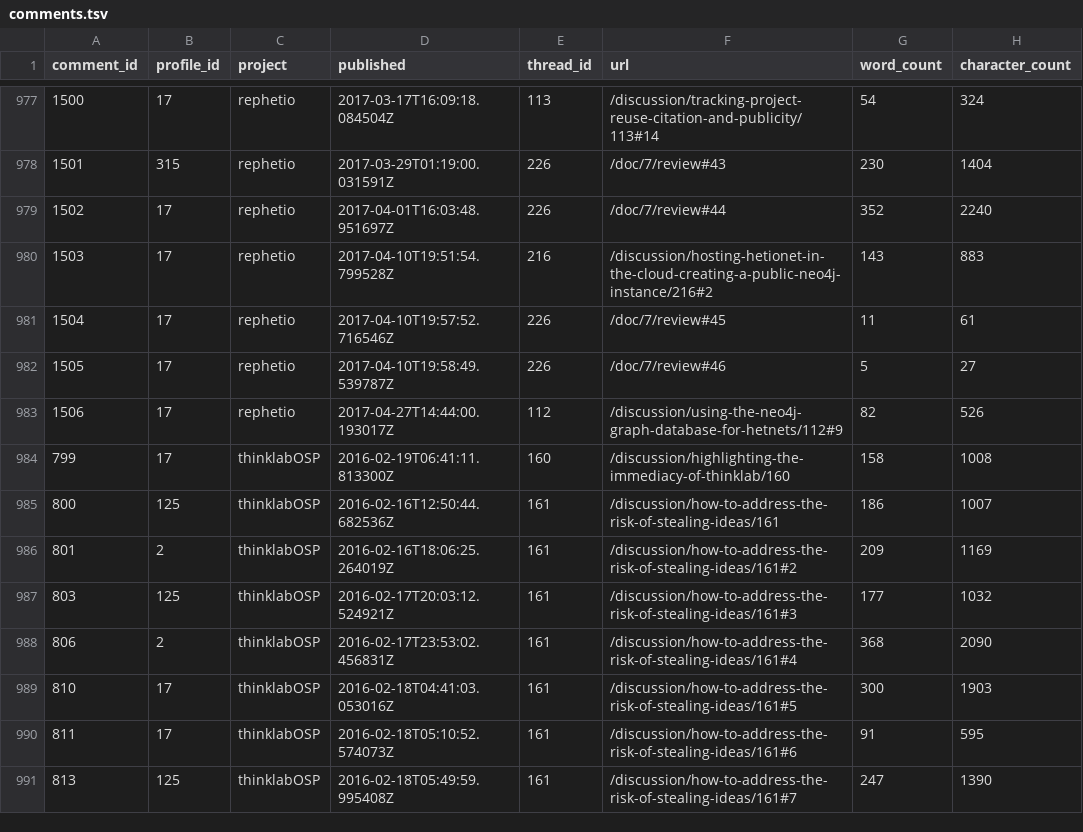
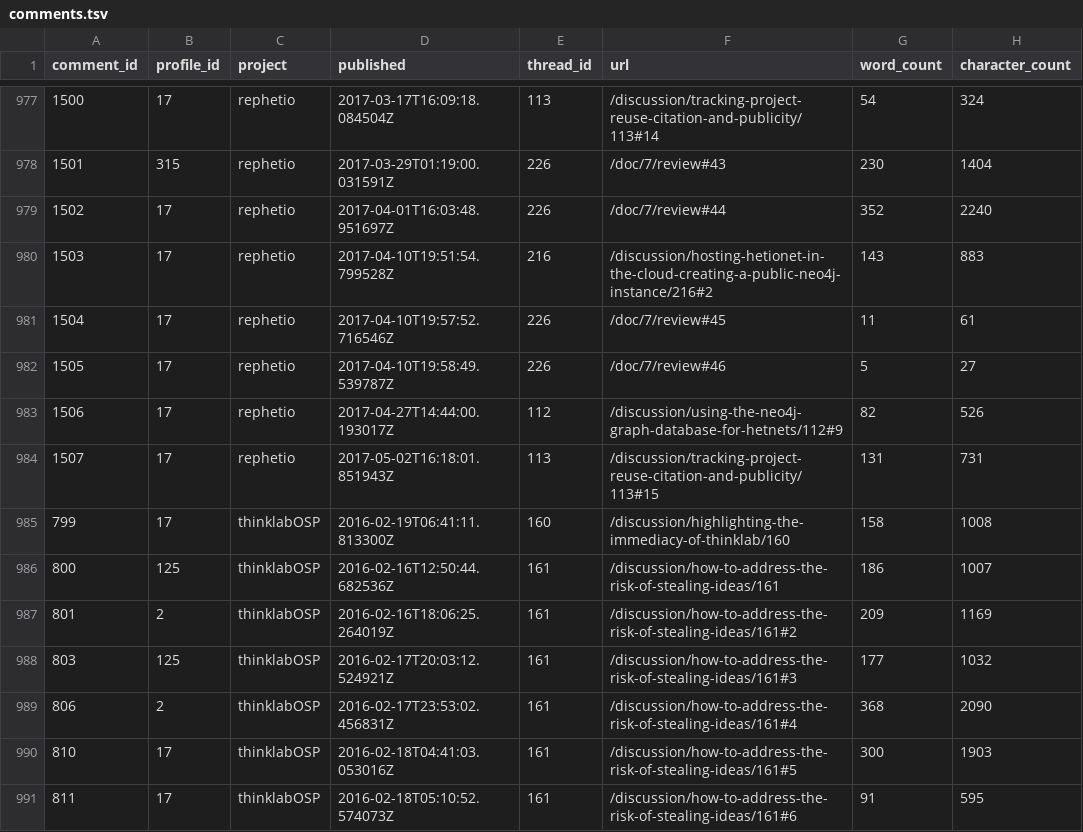
Before and after one commit to dhimmel/thinklytics, a TSV file: process/table/comments.tsv, drawn as a sheet; only a part is shown, gaps mark what is left out; the shorter side is filled out with more unchanged rows; the diff names each change by its address in the sheet, - before the commit and + after, or states it on an @@ line.

Commit message:
Auto-export all projects on 2017-05-02
Created by Travis CI build number 297 and job number 297.1.
https://travis-ci.org/dhimmel/thinklytics/builds/228138179
https://travis-ci.org/dhimmel/thinklytics/jobs/228138184

Committed on 2017-05-02T22:28:28+0000.

```diff
--- a/process/table/comments.tsv
+++ b/process/table/comments.tsv
+row 984: 1507 | 17 | rephetio | 2017-05-02T16:18:01.851943Z | 113 | /discussion/tracking-project-reuse-citation-and-publicity/113#15 | 131 | 731
```
Also changed, not shown: process/table/citations.tsv, process/table/documents.tsv, 12 other files.
